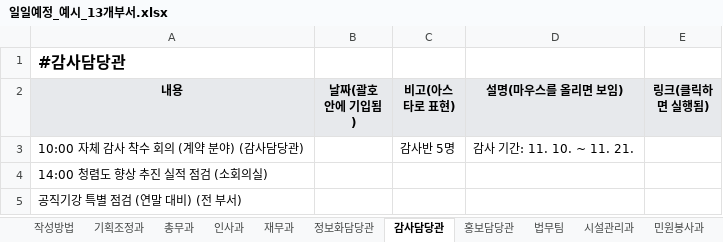
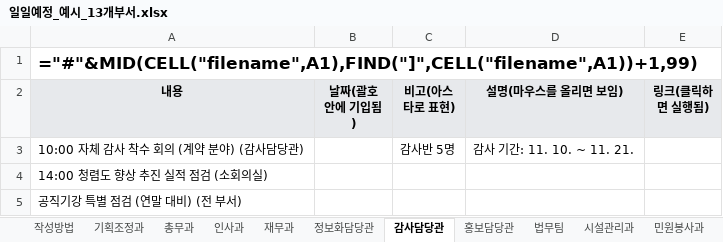
Before and after one commit to jhjhc1483/doc_test, an Excel workbook: examples/일일예정_예시_13개부서.xlsx, sheet 감사담당관, drawn as a sheet; values as stored, in another font and other column widths than the file's, no borders; formulas without a stored value are shown as written; the diff names each change by its address in the sheet, - before the commit and + after, or states it on an @@ line.

```diff
--- a/examples/일일예정_예시_13개부서.xlsx (sheet 감사담당관)
+++ b/examples/일일예정_예시_13개부서.xlsx (sheet 감사담당관)
-A1 (내용): #감사담당관
+A1 (내용): ="#"&MID(CELL("filename",A1),FIND("]",CELL("filename",A1))+1,99)
@@ A1 text size: larger @@
```
Also changed, not shown: sheet 작성방법, sheet 대외협력팀, sheet 법무팀, sheet 교육훈련과, sheet 홍보담당관, sheet 안전관리과, 7 more sheets, other sheet tabs, examples/임원일일예정_예시_8명.xlsx, 3 other files.
